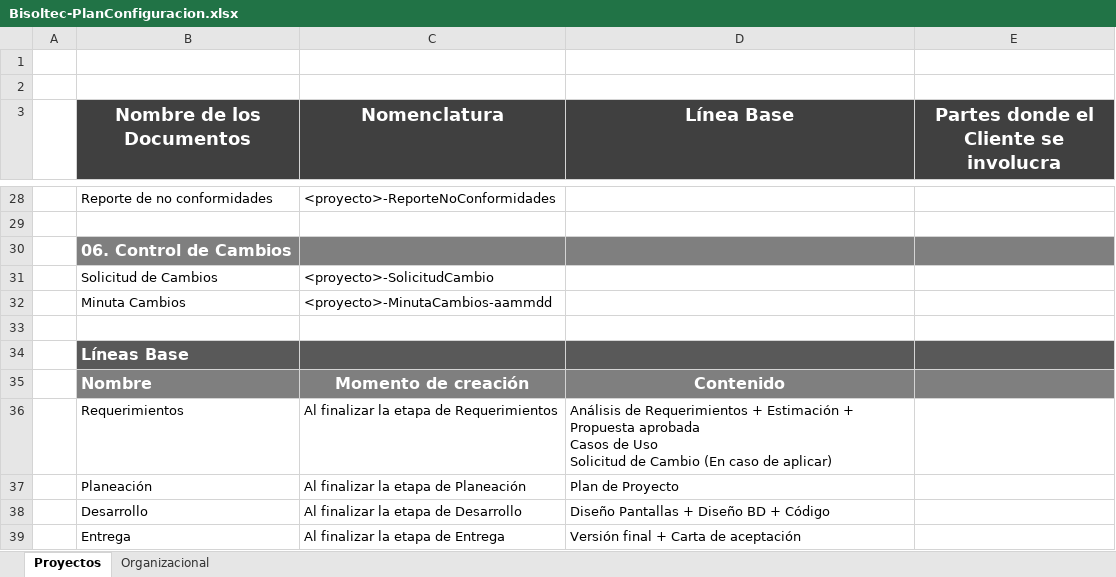
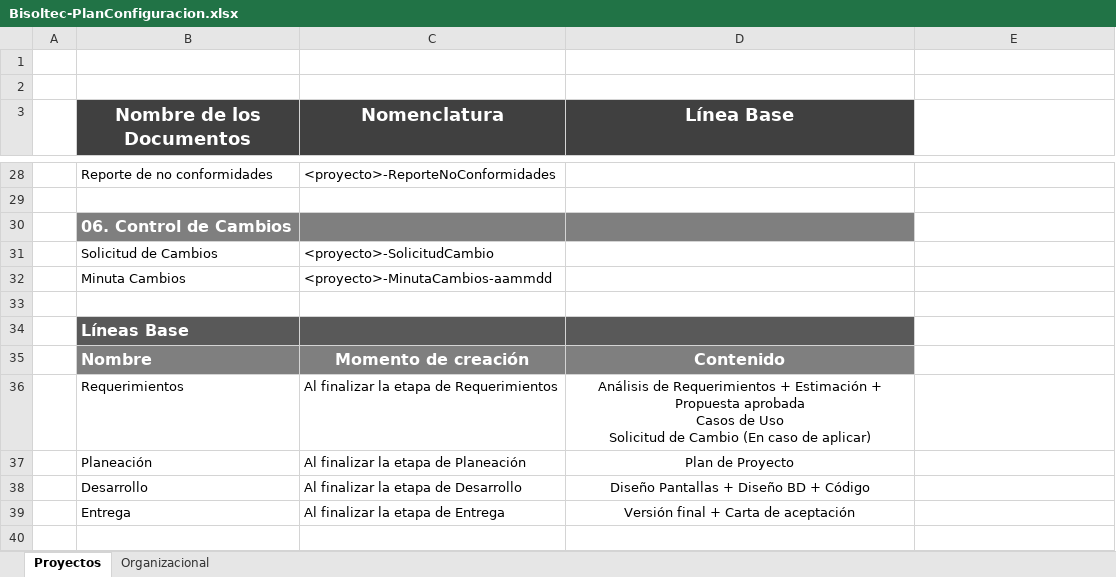
Before and after one commit to jovannyzepeda/Bisoltec, an Excel workbook: Organizacional/Bisoltec-PlanConfiguracion.xlsx, sheet Proyectos, drawn as a sheet; only a part is shown, gaps mark what is left out; values as stored, in another font and other column widths than the file's, no borders; charts and pictures not drawn; the diff covers the shown part only; the diff names each change by its address in the sheet, - before the commit and + after, or states it on an @@ line.

```diff
--- a/Organizacional/Bisoltec-PlanConfiguracion.xlsx (sheet Proyectos)
+++ b/Organizacional/Bisoltec-PlanConfiguracion.xlsx (sheet Proyectos)
-E3: Partes donde el Cliente se involucra
+E3: (empty)
-E3 fill: #404040
+E3 fill: none
-E30 fill: #7F7F7F
+E30 fill: none
-E34 fill: #595959
+E34 fill: none
-E35 fill: #7F7F7F
+E35 fill: none
-D36:D39 alignment: left
+D36:D39 alignment: center
```
Also changed, not shown: 7 edited cells and cell formats elsewhere in this sheet, sheet Organizacional, hidden cells, charts or pictures.
